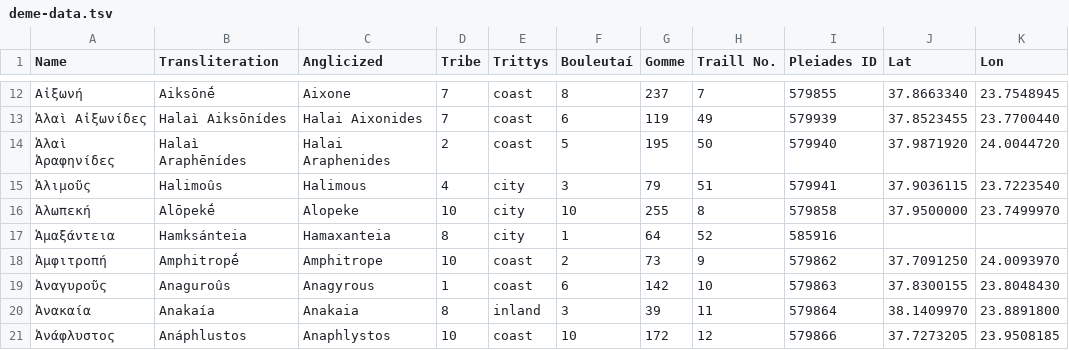
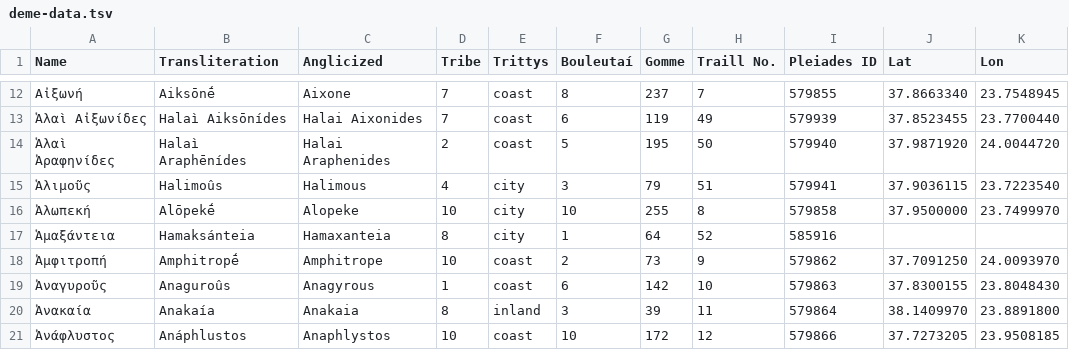
Before and after one commit to seanredmond/attic-demes, a TSV file: deme-data.tsv, drawn as a sheet; only a part is shown, gaps mark what is left out.

Commit message:
Fix transliteration of Hamaksánteia

```diff
--- a/deme-data.tsv
+++ b/deme-data.tsv
@@ -16,3 +16,3 @@ Name	Transliteration	Anglicized	Tribe	Trittys	Bouleutaí	Gomme	Traill No.	Pleiad
 Ἀλωπεκή	Alōpekḗ	Alopeke	10	city	10	255	8	579858	37.9500000	23.7499970
-Ἁμαξάντεια	Hamksánteia	Hamaxanteia	8	city	1	64	52	585916		
+Ἁμαξάντεια	Hamaksánteia	Hamaxanteia	8	city	1	64	52	585916		
 Ἀμφιτροπή	Amphitropḗ	Amphitrope	10	coast	2	73	9	579862	37.7091250	24.0093970
```
